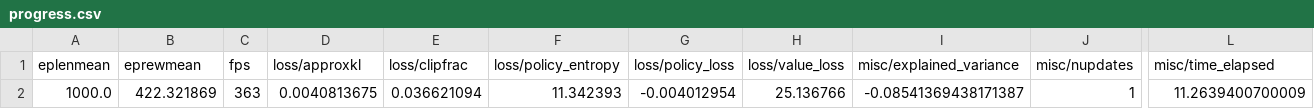
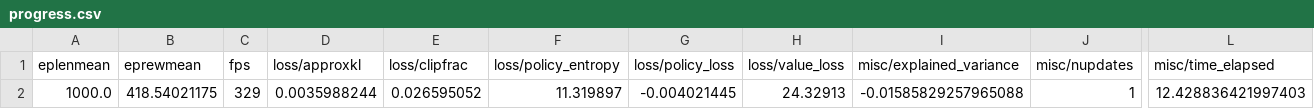
Before and after one commit to Mihir-Mavalankar/DeepRL_SymmetricAntGait, a CSV file: logs/BulletAnt_mlpws/progress.csv, drawn as a sheet; only a part is shown, gaps mark what is left out; the diff names each change by its address in the sheet, - before the commit and + after, or states it on an @@ line.

```diff
--- a/logs/BulletAnt_mlpws/progress.csv
+++ b/logs/BulletAnt_mlpws/progress.csv
-B2 (eprewmean): 422.321869
+B2 (eprewmean): 418.54021175
-C2 (fps): 363
+C2 (fps): 329
-D2 (loss/approxkl): 0.0040813675
+D2 (loss/approxkl): 0.0035988244
-E2 (loss/clipfrac): 0.036621094
+E2 (loss/clipfrac): 0.026595052
-F2 (loss/policy_entropy): 11.342393
+F2 (loss/policy_entropy): 11.319897
-G2 (loss/policy_loss): -0.004012954
+G2 (loss/policy_loss): -0.004021445
-H2 (loss/value_loss): 25.136766
+H2 (loss/value_loss): 24.32913
-I2 (misc/explained_variance): -0.08541369438171387
+I2 (misc/explained_variance): -0.01585829257965088
-L2 (misc/time_elapsed): 11.2639400700009
+L2 (misc/time_elapsed): 12.428836421997403
```
Also changed, not shown: logs/BulletAnt_mlpws/0.0.monitor.csv, 13 other files.
